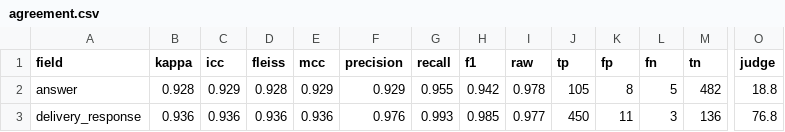
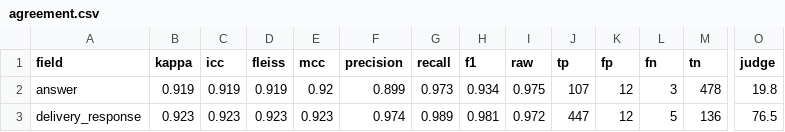
Before and after one commit to n1nt3nd0sw1tch/thesis, a CSV file: results/annotation/agreement.csv, drawn as a sheet; only a part is shown, gaps mark what is left out; the diff covers the shown part only; the diff names each change by its address in the sheet, - before the commit and + after, or states it on an @@ line.

```diff
--- a/results/annotation/agreement.csv
+++ b/results/annotation/agreement.csv
-B2 (kappa): 0.928
+B2 (kappa): 0.919
-C2 (icc): 0.929
+C2 (icc): 0.919
-D2 (fleiss): 0.928
+D2 (fleiss): 0.919
-E2 (mcc): 0.929
+E2 (mcc): 0.92
-F2 (precision): 0.929
+F2 (precision): 0.899
-G2 (recall): 0.955
+G2 (recall): 0.973
-H2 (f1): 0.942
+H2 (f1): 0.934
-I2 (raw): 0.978
+I2 (raw): 0.975
-J2 (tp): 105
+J2 (tp): 107
-K2 (fp): 8
+K2 (fp): 12
-L2 (fn): 5
+L2 (fn): 3
-M2 (tn): 482
+M2 (tn): 478
-O2 (judge): 18.8
+O2 (judge): 19.8
-B3 (kappa): 0.936
+B3 (kappa): 0.923
-C3 (icc): 0.936
+C3 (icc): 0.923
-D3 (fleiss): 0.936
+D3 (fleiss): 0.923
-E3 (mcc): 0.936
+E3 (mcc): 0.923
-F3 (precision): 0.976
+F3 (precision): 0.974
-G3 (recall): 0.993
+G3 (recall): 0.989
-H3 (f1): 0.985
+H3 (f1): 0.981
-I3 (raw): 0.977
+I3 (raw): 0.972
-J3 (tp): 450
+J3 (tp): 447
-K3 (fp): 11
+K3 (fp): 12
-L3 (fn): 3
+L3 (fn): 5
-O3 (judge): 76.8
+O3 (judge): 76.5
```
Also changed, not shown: 82 edited cells elsewhere in this file, results/annotation/agreement_by_model.csv, results/annotation/judge/gpt-oss-120b-cloud/claude-haiku-4-5-20251001_judge_labels.csv, 20 other files.
